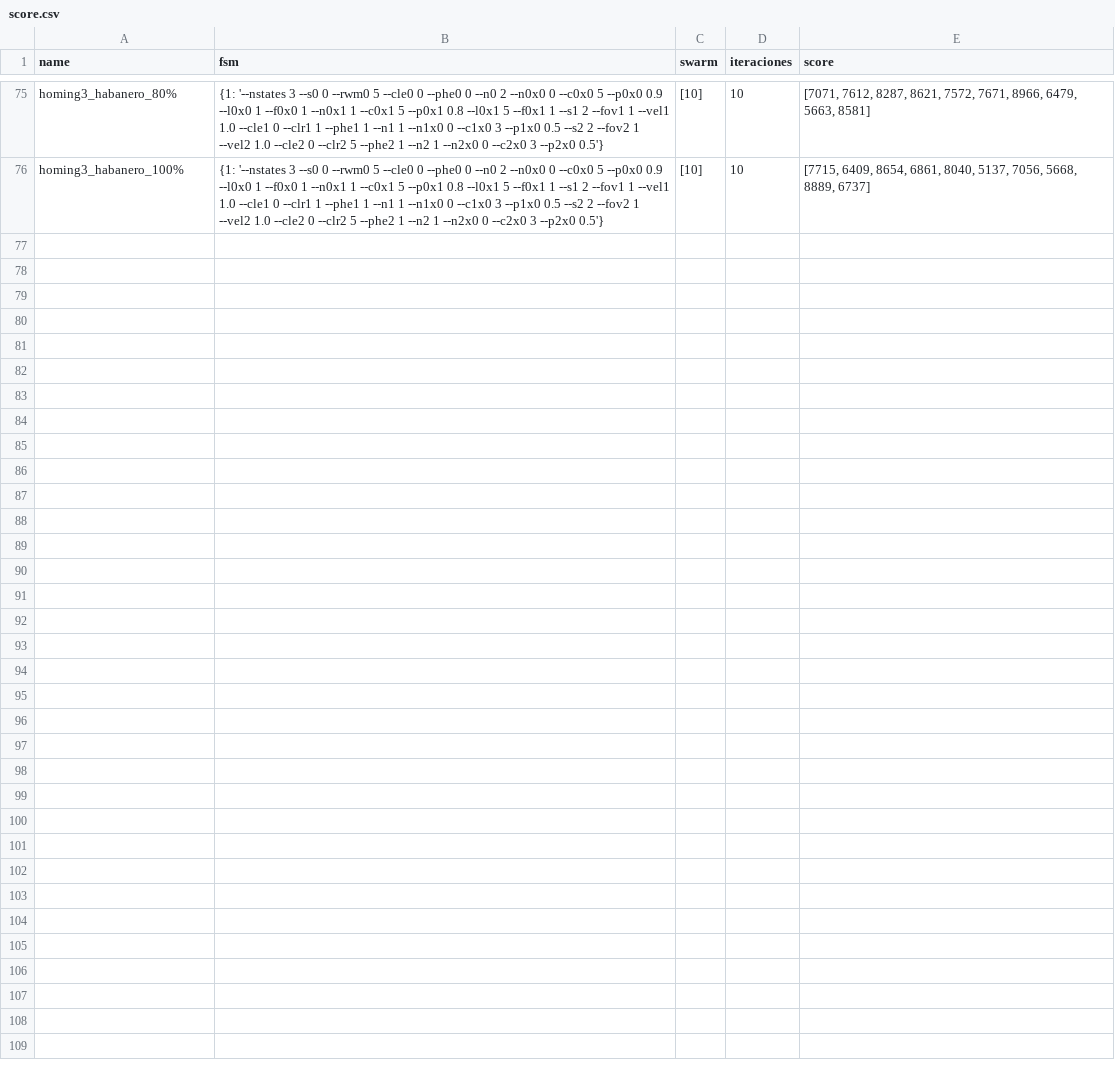
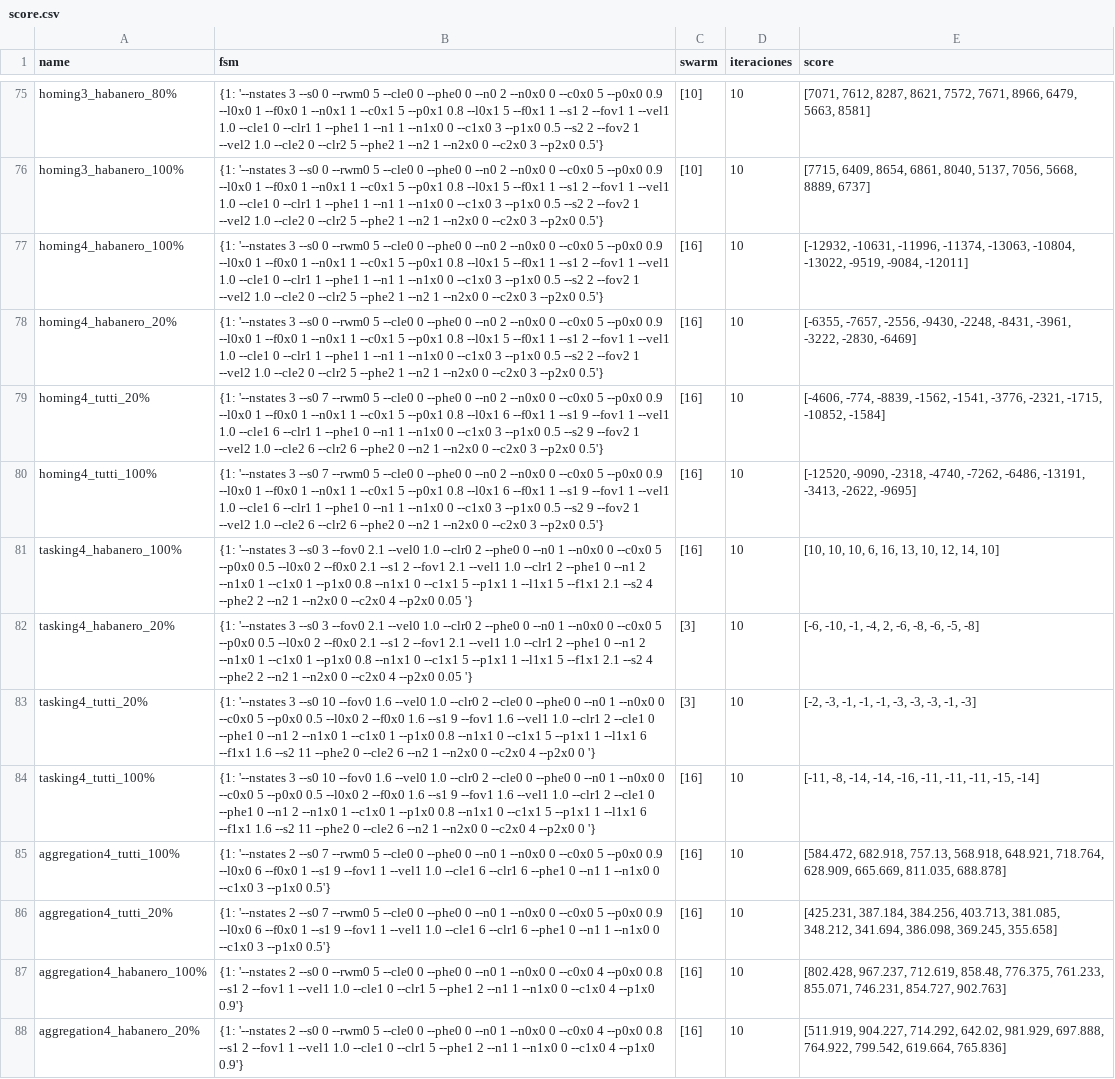
Before and after one commit to juanpabmedina/heterogenity_habanero_loopfunctions, a CSV file: scenarios/communication/data/score.csv, drawn as a sheet; only a part is shown, gaps mark what is left out; the diff names each change by its address in the sheet, - before the commit and + after, or states it on an @@ line.

```diff
--- a/scenarios/communication/data/score.csv
+++ b/scenarios/communication/data/score.csv
+row 77: homing4_habanero_100% | {1: '--nstates 3 --s0 0 --rwm0 5 --cle0 0 --phe0 0 --n0 2 --n0x0 0 --c0x0 5 --p0x0 0.9 --l0x0 1 --f0x0 1 --n0x1 1 --c0x1 5 --p0x1 0.8 --l0x1 5 --f0x1 1 --s1 2 --fov1 1 --vel1 1.0 --cle1 0 --clr1 1 --phe1 1 --n1 1 --n1x0 0 --c1x0 3 --p1x0 0.5 --s2 2 --fov2 1 --vel2 1.0 --cle2 0 --clr2 5 --phe2 1 --n2 1 --n2x0 0 --c2x0 3 --p2x0 0.5'} | [16] | 10 | [-12932, -10631, -11996, -11374, -13063, -10804, -13022, -9519, -9084, -12011]
+row 78: homing4_habanero_20% | {1: '--nstates 3 --s0 0 --rwm0 5 --cle0 0 --phe0 0 --n0 2 --n0x0 0 --c0x0 5 --p0x0 0.9 --l0x0 1 --f0x0 1 --n0x1 1 --c0x1 5 --p0x1 0.8 --l0x1 5 --f0x1 1 --s1 2 --fov1 1 --vel1 1.0 --cle1 0 --clr1 1 --phe1 1 --n1 1 --n1x0 0 --c1x0 3 --p1x0 0.5 --s2 2 --fov2 1 --vel2 1.0 --cle2 0 --clr2 5 --phe2 1 --n2 1 --n2x0 0 --c2x0 3 --p2x0 0.5'} | [16] | 10 | [-6355, -7657, -2556, -9430, -2248, -8431, -3961, -3222, -2830, -6469]
+row 79: homing4_tutti_20% | {1: '--nstates 3 --s0 7 --rwm0 5 --cle0 0 --phe0 0 --n0 2 --n0x0 0 --c0x0 5 --p0x0 0.9 --l0x0 1 --f0x0 1 --n0x1 1 --c0x1 5 --p0x1 0.8 --l0x1 6 --f0x1 1 --s1 9 --fov1 1 --vel1 1.0 --cle1 6 --clr1 1 --phe1 0 --n1 1 --n1x0 0 --c1x0 3 --p1x0 0.5 --s2 9 --fov2 1 --vel2 1.0 --cle2 6 --clr2 6 --phe2 0 --n2 1 --n2x0 0 --c2x0 3 --p2x0 0.5'} | [16] | 10 | [-4606, -774, -8839, -1562, -1541, -3776, -2321, -1715, -10852, -1584]
+row 80: homing4_tutti_100% | {1: '--nstates 3 --s0 7 --rwm0 5 --cle0 0 --phe0 0 --n0 2 --n0x0 0 --c0x0 5 --p0x0 0.9 --l0x0 1 --f0x0 1 --n0x1 1 --c0x1 5 --p0x1 0.8 --l0x1 6 --f0x1 1 --s1 9 --fov1 1 --vel1 1.0 --cle1 6 --clr1 1 --phe1 0 --n1 1 --n1x0 0 --c1x0 3 --p1x0 0.5 --s2 9 --fov2 1 --vel2 1.0 --cle2 6 --clr2 6 --phe2 0 --n2 1 --n2x0 0 --c2x0 3 --p2x0 0.5'} | [16] | 10 | [-12520, -9090, -2318, -4740, -7262, -6486, -13191, -3413, -2622, -9695]
+row 81: tasking4_habanero_100% | {1: '--nstates 3 --s0 3 --fov0 2.1 --vel0 1.0 --clr0 2 --phe0 0 --n0 1 --n0x0 0 --c0x0 5 --p0x0 0.5 --l0x0 2 --f0x0 2.1 --s1 2 --fov1 2.1 --vel1 1.0 --clr1 2 --phe1 0 --n1 2 --n1x0 1 --c1x0 1 --p1x0 0.8 --n1x1 0 --c1x1 5 --p1x1 1 --l1x1 5 --f1x1 2.1 --s2 4 --phe2 2 --n2 1 --n2x0 0 --c2x0 4 --p2x0 0.05 '} | [16] | 10 | [10, 10, 10, 6, 16, 13, 10, 12, 14, 10]
+row 82: tasking4_habanero_20% | {1: '--nstates 3 --s0 3 --fov0 2.1 --vel0 1.0 --clr0 2 --phe0 0 --n0 1 --n0x0 0 --c0x0 5 --p0x0 0.5 --l0x0 2 --f0x0 2.1 --s1 2 --fov1 2.1 --vel1 1.0 --clr1 2 --phe1 0 --n1 2 --n1x0 1 --c1x0 1 --p1x0 0.8 --n1x1 0 --c1x1 5 --p1x1 1 --l1x1 5 --f1x1 2.1 --s2 4 --phe2 2 --n2 1 --n2x0 0 --c2x0 4 --p2x0 0.05 '} | [3] | 10 | [-6, -10, -1, -4, 2, -6, -8, -6, -5, -8]
+row 83: tasking4_tutti_20% | {1: '--nstates 3 --s0 10 --fov0 1.6 --vel0 1.0 --clr0 2 --cle0 0 --phe0 0 --n0 1 --n0x0 0 --c0x0 5 --p0x0 0.5 --l0x0 2 --f0x0 1.6 --s1 9 --fov1 1.6 --vel1 1.0 --clr1 2 --cle1 0 --phe1 0 --n1 2 --n1x0 1 --c1x0 1 --p1x0 0.8 --n1x1 0 --c1x1 5 --p1x1 1 --l1x1 6 --f1x1 1.6 --s2 11 --phe2 0 --cle2 6 --n2 1 --n2x0 0 --c2x0 4 --p2x0 0 '} | [3] | 10 | [-2, -3, -1, -1, -1, -3, -3, -3, -1, -3]
+row 84: tasking4_tutti_100% | {1: '--nstates 3 --s0 10 --fov0 1.6 --vel0 1.0 --clr0 2 --cle0 0 --phe0 0 --n0 1 --n0x0 0 --c0x0 5 --p0x0 0.5 --l0x0 2 --f0x0 1.6 --s1 9 --fov1 1.6 --vel1 1.0 --clr1 2 --cle1 0 --phe1 0 --n1 2 --n1x0 1 --c1x0 1 --p1x0 0.8 --n1x1 0 --c1x1 5 --p1x1 1 --l1x1 6 --f1x1 1.6 --s2 11 --phe2 0 --cle2 6 --n2 1 --n2x0 0 --c2x0 4 --p2x0 0 '} | [16] | 10 | [-11, -8, -14, -14, -16, -11, -11, -11, -15, -14]
+row 85: aggregation4_tutti_100% | {1: '--nstates 2 --s0 7 --rwm0 5 --cle0 0 --phe0 0 --n0 1 --n0x0 0 --c0x0 5 --p0x0 0.9 --l0x0 6 --f0x0 1 --s1 9 --fov1 1 --vel1 1.0 --cle1 6 --clr1 6 --phe1 0 --n1 1 --n1x0 0 --c1x0 3 --p1x0 0.5'} | [16] | 10 | [584.472, 682.918, 757.13, 568.918, 648.921, 718.764, 628.909, 665.669, 811.035, 688.878]
+row 86: aggregation4_tutti_20% | {1: '--nstates 2 --s0 7 --rwm0 5 --cle0 0 --phe0 0 --n0 1 --n0x0 0 --c0x0 5 --p0x0 0.9 --l0x0 6 --f0x0 1 --s1 9 --fov1 1 --vel1 1.0 --cle1 6 --clr1 6 --phe1 0 --n1 1 --n1x0 0 --c1x0 3 --p1x0 0.5'} | [16] | 10 | [425.231, 387.184, 384.256, 403.713, 381.085, 348.212, 341.694, 386.098, 369.245, 355.658]
+row 87: aggregation4_habanero_100% | {1: '--nstates 2 --s0 0 --rwm0 5 --cle0 0 --phe0 0 --n0 1 --n0x0 0 --c0x0 4 --p0x0 0.8 --s1 2 --fov1 1 --vel1 1.0 --cle1 0 --clr1 5 --phe1 2 --n1 1 --n1x0 0 --c1x0 4 --p1x0 0.9'} | [16] | 10 | [802.428, 967.237, 712.619, 858.48, 776.375, 761.233, 855.071, 746.231, 854.727, 902.763]
+row 88: aggregation4_habanero_20% | {1: '--nstates 2 --s0 0 --rwm0 5 --cle0 0 --phe0 0 --n0 1 --n0x0 0 --c0x0 4 --p0x0 0.8 --s1 2 --fov1 1 --vel1 1.0 --cle1 0 --clr1 5 --phe1 2 --n1 1 --n1x0 0 --c1x0 4 --p1x0 0.9'} | [16] | 10 | [511.919, 904.227, 714.292, 642.02, 981.929, 697.888, 764.922, 799.542, 619.664, 765.836]
```
Also changed, not shown: 11 other files.
